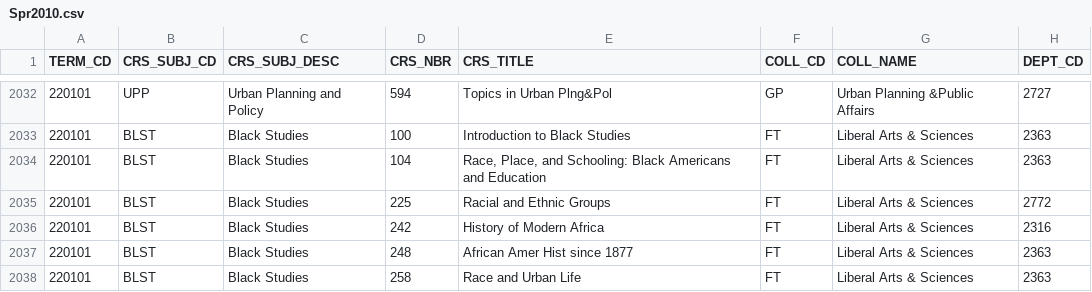
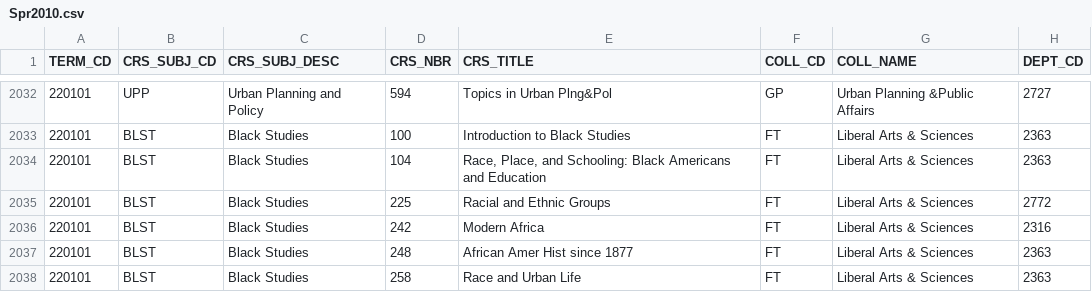
Before and after one commit to shalin2000/UGPWebApp, a CSV file: UGPWebApp/src/main/client/src/CSVData/Spr2010.csv, drawn as a sheet; only a part is shown, gaps mark what is left out; the diff names each change by its address in the sheet, - before the commit and + after, or states it on an @@ line.

Commit message:
update on spring csv data

```diff
--- a/UGPWebApp/src/main/client/src/CSVData/Spr2010.csv
+++ b/UGPWebApp/src/main/client/src/CSVData/Spr2010.csv
-E2036 (CRS_TITLE): History of Modern Africa
+E2036 (CRS_TITLE): Modern Africa
```
Also changed, not shown: UGPWebApp/src/main/client/src/CSVData/Spr2011.csv, UGPWebApp/src/main/client/src/CSVData/Spr2012.csv, 6 other files.
